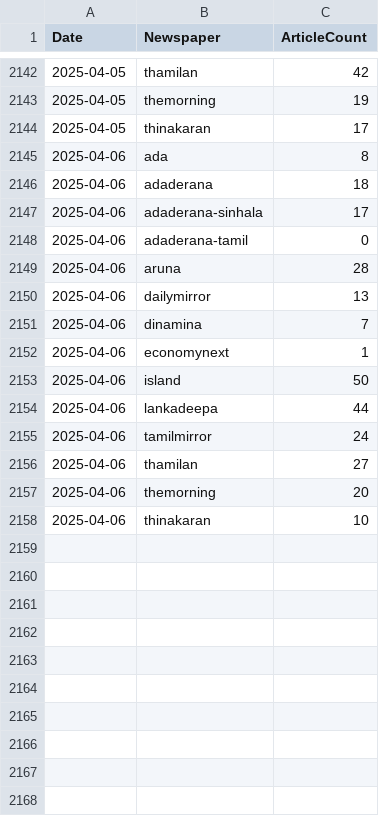
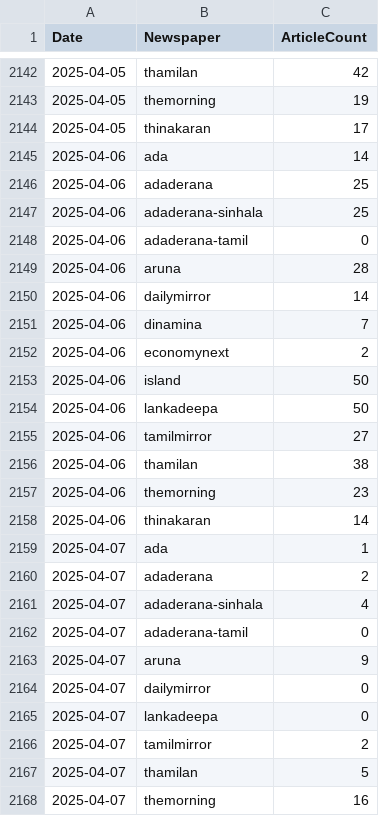
Before and after one commit to itscharukadeshan/sl_news_archive_data, a CSV file: archive/news_article_counts.csv, drawn as a sheet; only a part is shown, gaps mark what is left out.

Commit message:
feat✨: Add articles at 2025-04-07-15-40

```diff
--- a/archive/news_article_counts.csv
+++ b/archive/news_article_counts.csv
@@ -2144,15 +2144,25 @@ Date,Newspaper,ArticleCount
 2025-04-05,thinakaran,17
-2025-04-06,ada,8
-2025-04-06,adaderana,18
-2025-04-06,adaderana-sinhala,17
+2025-04-06,ada,14
+2025-04-06,adaderana,25
+2025-04-06,adaderana-sinhala,25
 2025-04-06,adaderana-tamil,0
 2025-04-06,aruna,28
-2025-04-06,dailymirror,13
+2025-04-06,dailymirror,14
 2025-04-06,dinamina,7
-2025-04-06,economynext,1
+2025-04-06,economynext,2
 2025-04-06,island,50
-2025-04-06,lankadeepa,44
-2025-04-06,tamilmirror,24
-2025-04-06,thamilan,27
-2025-04-06,themorning,20
-2025-04-06,thinakaran,10
+2025-04-06,lankadeepa,50
+2025-04-06,tamilmirror,27
+2025-04-06,thamilan,38
+2025-04-06,themorning,23
+2025-04-06,thinakaran,14
+2025-04-07,ada,1
+2025-04-07,adaderana,2
+2025-04-07,adaderana-sinhala,4
+2025-04-07,adaderana-tamil,0
+2025-04-07,aruna,9
+2025-04-07,dailymirror,0
+2025-04-07,lankadeepa,0
+2025-04-07,tamilmirror,2
+2025-04-07,thamilan,5
+2025-04-07,themorning,16
```
Also changed, not shown: 59 other files.
